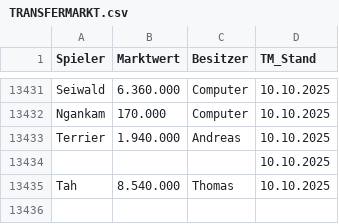
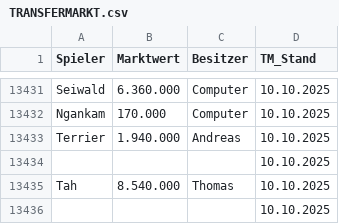
Before and after one commit to ternes90/comunio, a CSV file: data/TRANSFERMARKT.csv, drawn as a sheet; only a part is shown, gaps mark what is left out.

```diff
--- a/data/TRANSFERMARKT.csv
+++ b/data/TRANSFERMARKT.csv
@@ -13435 +13435,2 @@ Terrier;1.940.000;Andreas;10.10.2025
 Tah;8.540.000;Thomas;10.10.2025
+;;;10.10.2025
```
Also changed, not shown: data/COMP_TM_RESTZEIT.csv, data/LI_player_profiles.csv, 6 other files.
